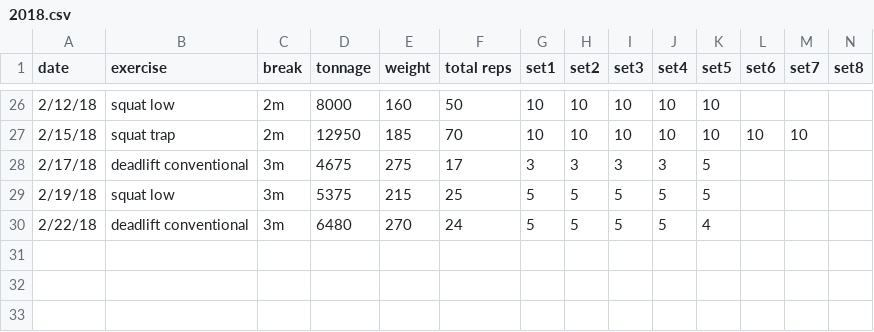
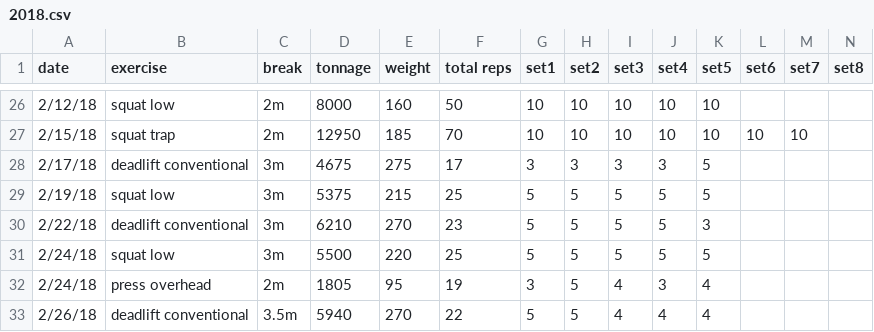
Before and after one commit to solenoid/exercise, a CSV file: 2018.csv, drawn as a sheet; only a part is shown, gaps mark what is left out; rows hold the shown columns only; the diff names each change by its address in the sheet, - before the commit and + after, or states it on an @@ line.

Commit message:
moar data

```diff
--- a/2018.csv
+++ b/2018.csv
-D30 (tonnage): 6480
+D30 (tonnage): 6210
-F30 (total reps): 24
+F30 (total reps): 23
-K30 (set5): 4
+K30 (set5): 3
+row 31: 2/24/18 | squat low | 3m | 5500 | 220 | 25 | 5 | 5 | 5 | 5 | 5
+row 32: 2/24/18 | press overhead | 2m | 1805 | 95 | 19 | 3 | 5 | 4 | 3 | 4
+row 33: 2/26/18 | deadlift conventional | 3.5m | 5940 | 270 | 22 | 5 | 5 | 4 | 4 | 4
```
